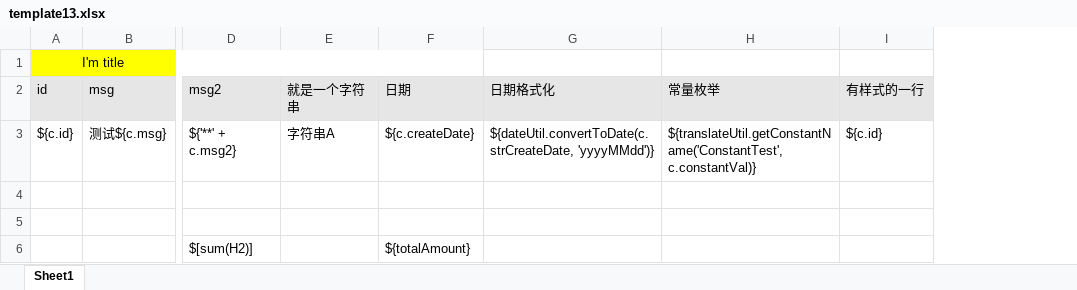
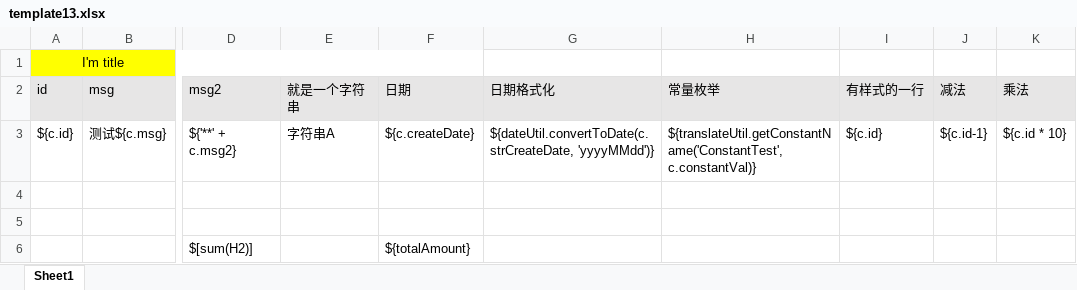
Before and after one commit to cmgun/poi-demo, an Excel workbook: src/main/resources/template13.xlsx, sheet Sheet1, drawn as a sheet; only a part is shown, gaps mark what is left out; values as stored, in another font and other column widths than the file's, no borders; the diff names each change by its address in the sheet, - before the commit and + after, or states it on an @@ line.

```diff
--- a/src/main/resources/template13.xlsx (sheet Sheet1)
+++ b/src/main/resources/template13.xlsx (sheet Sheet1)
+column J (减法), row 3: ${c.id-1}
+column K (乘法), row 3: ${c.id * 10}
```
Also changed, not shown: 1 other file.
